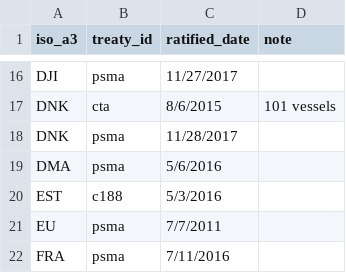
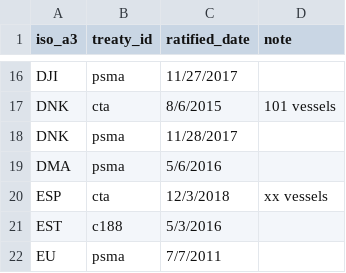
Before and after one commit to pewtrusts/cape-town, a CSV file: src/data/countries.csv, drawn as a sheet; only a part is shown, gaps mark what is left out; the shorter side is filled out with more unchanged rows.

Commit message:
Adds spain map; updates data to include spain cta; needs date confirmaation and # of vessels

```diff
--- a/src/data/countries.csv
+++ b/src/data/countries.csv
@@ -19,2 +19,3 @@ DNK,psma,11/28/2017,
 DMA,psma,5/6/2016,
+ESP,cta,12/3/2018,xx vessels,
 EST,c188,5/3/2016,
```
Also changed, not shown: 2 other files.
